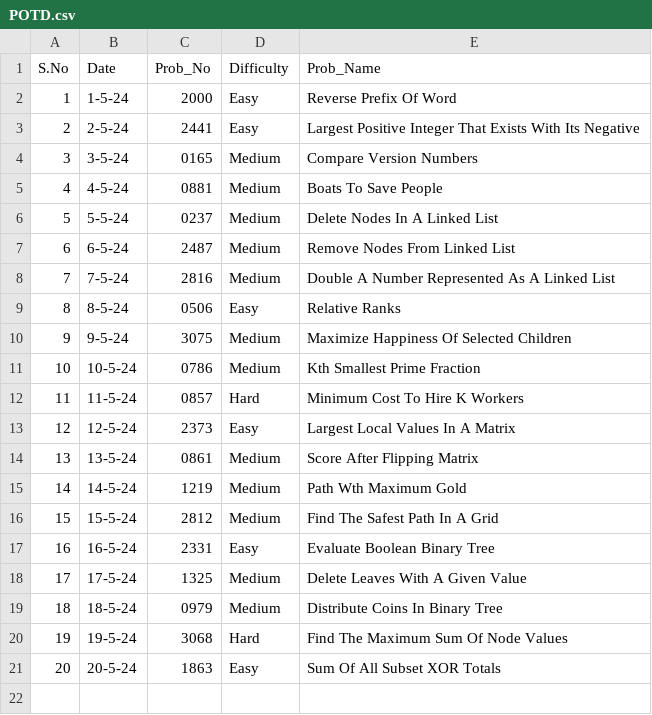
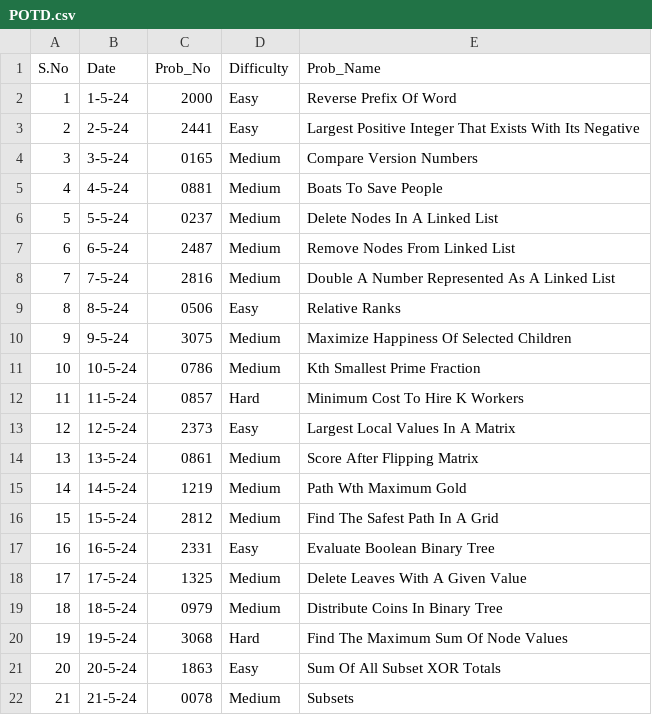
Before and after one commit to NAVNEET-KHARB/LeetCode, a CSV file: POTD.csv, drawn as a sheet; the diff names each change by its address in the sheet, - before the commit and + after, or states it on an @@ line.

```diff
--- a/POTD.csv
+++ b/POTD.csv
+row 22: 21 | 21-5-24 | 0078 | Medium | Subsets
```
Also changed, not shown: 2 other files.
